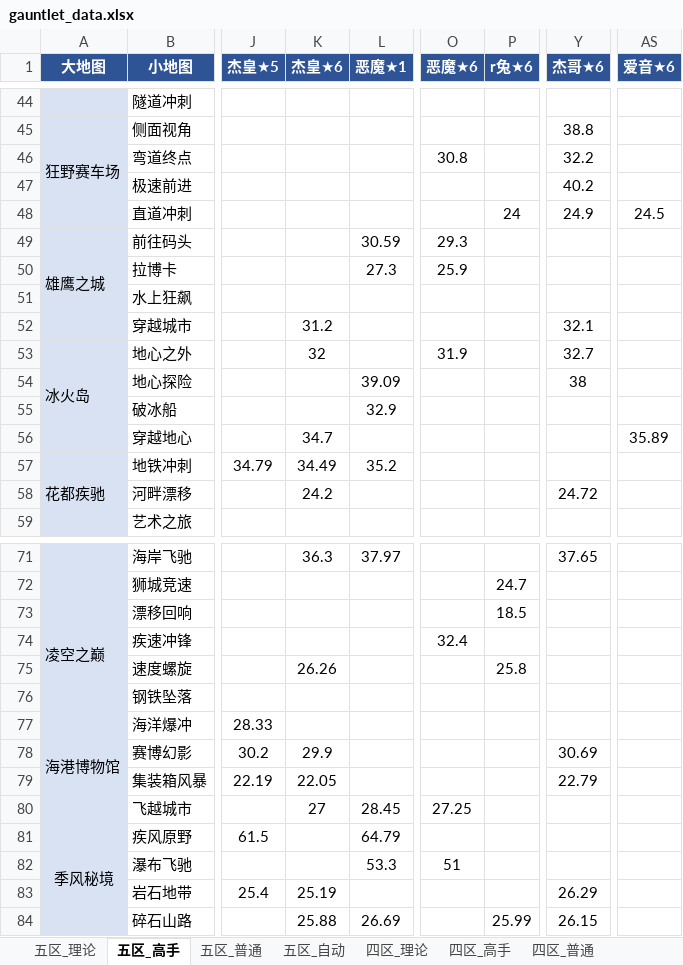
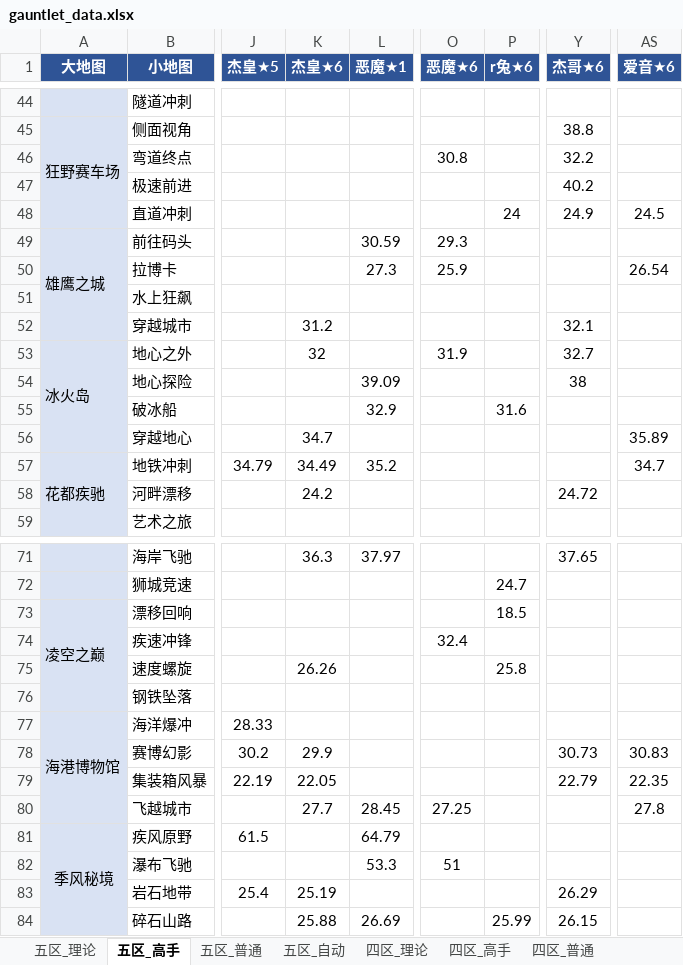
Before and after one commit to Testiphi/MutualExclusionAllocator, an Excel workbook: gauntlet_data.xlsx, sheet 五区_高手, drawn as a sheet; only a part is shown, gaps mark what is left out; values as stored, in another font and other column widths than the file's, no borders; the diff names each change by its address in the sheet, - before the commit and + after, or states it on an @@ line.

```diff
--- a/gauntlet_data.xlsx (sheet 五区_高手)
+++ b/gauntlet_data.xlsx (sheet 五区_高手)
-AS50 (爱音★6): (empty)
+AS50 (爱音★6): 26.54
-P55 (r兔★6): (empty)
+P55 (r兔★6): 31.6
-AS57 (爱音★6): (empty)
+AS57 (爱音★6): 34.7
-Y78 (杰哥★6): 30.69
+Y78 (杰哥★6): 30.73
-AS78 (爱音★6): (empty)
+AS78 (爱音★6): 30.83
-AS79 (爱音★6): (empty)
+AS79 (爱音★6): 22.35
-K80 (杰皇★6): 27
+K80 (杰皇★6): 27.7
-AS80 (爱音★6): (empty)
+AS80 (爱音★6): 27.8
```
Also changed, not shown: sheet 四区_自动, sheet 四区_高手, sheet 四区_普通, sheet 五区_普通, sheet 四区_高手_特殊跑法, sheet 四区_理论_特殊跑法, 1 more sheet, 3 other files.
